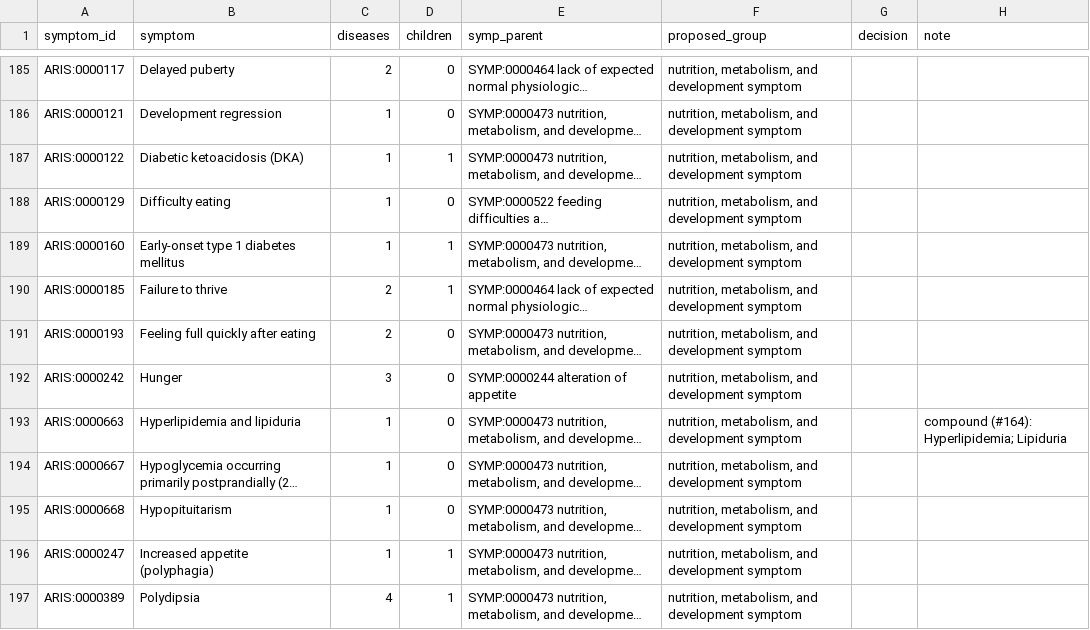
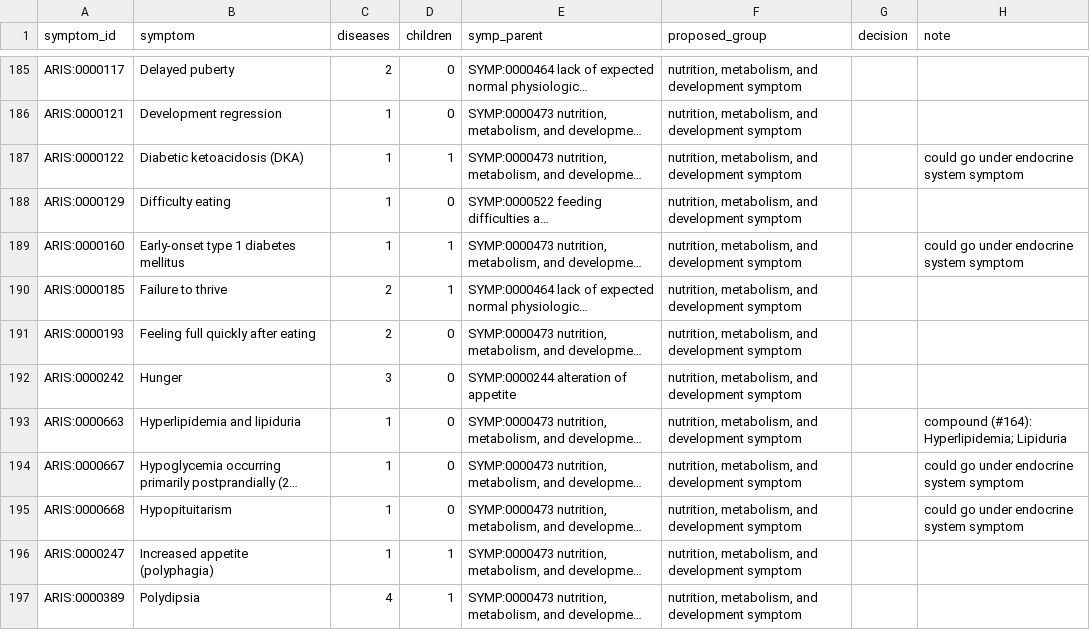
Before and after one commit to KrishnaTO/ARI, a TSV file: notebook/symptom-mapping/review/body_systems.tsv, drawn as a sheet; only a part is shown, gaps mark what is left out; long unchanged cells end in …; the diff covers the shown part only; the diff names each change by its address in the sheet, - before the commit and + after, or states it on an @@ line.

```diff
--- a/notebook/symptom-mapping/review/body_systems.tsv
+++ b/notebook/symptom-mapping/review/body_systems.tsv
-H187 (note): (empty)
+H187 (note): could go under endocrine system symptom
-H189 (note): (empty)
+H189 (note): could go under endocrine system symptom
-H194:H195 (note): (empty)
+H194:H195 (note): could go under endocrine system symptom
```
Also changed, not shown: 7 edited cells elsewhere in this file, 5 other files.
